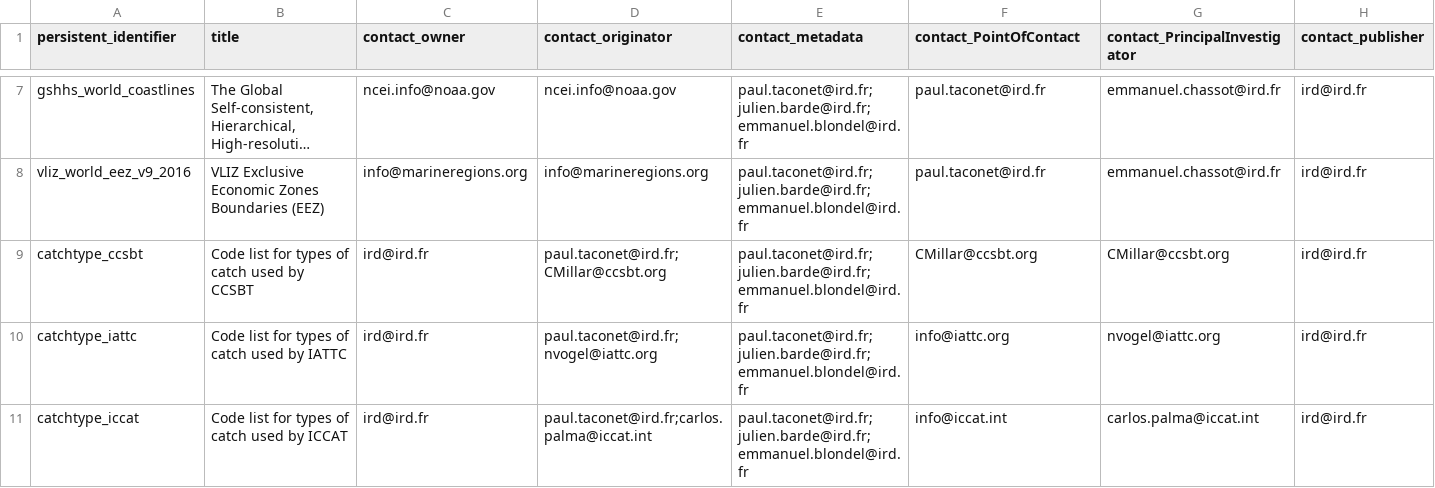
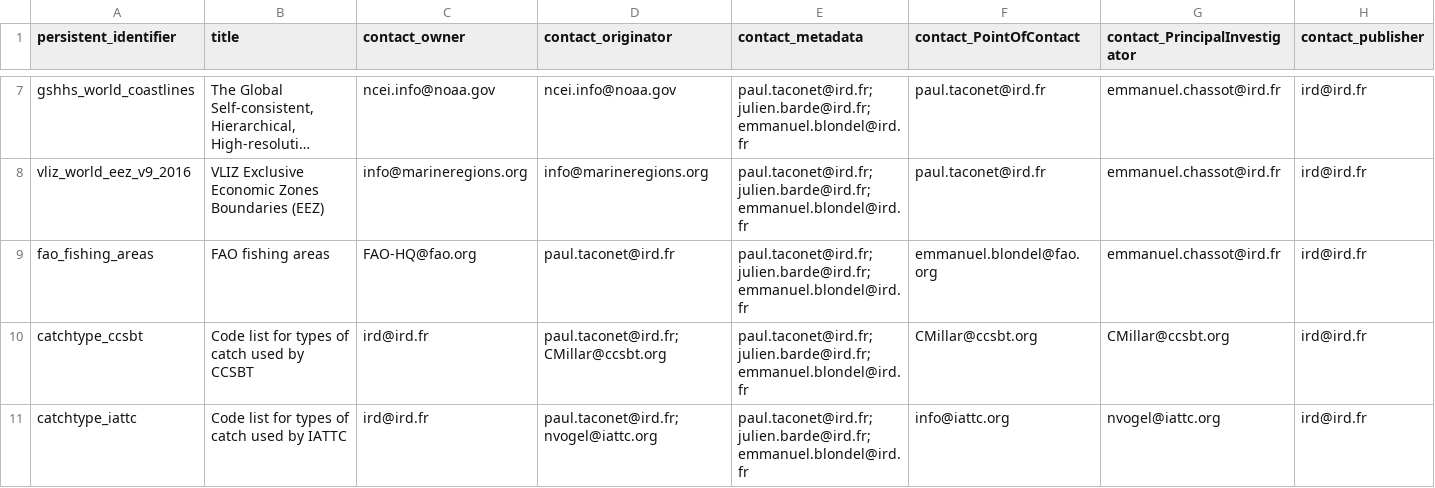
Before and after one commit to JulienLebranchu/rtunaatlas_scripts, a CSV file: tunaatlas_world/metadata_source_datasets/metadata_codelists_2017.csv, drawn as a sheet; only a part is shown, gaps mark what is left out; the shorter side is filled out with more unchanged rows; long unchanged cells end in …; rows hold the shown columns only; the diff names each change by its address in the sheet, - before the commit and + after, or states it on an @@ line.

Commit message:
add fao fishing areas

```diff
--- a/tunaatlas_world/metadata_source_datasets/metadata_codelists_2017.csv
+++ b/tunaatlas_world/metadata_source_datasets/metadata_codelists_2017.csv
+row 9: fao_fishing_areas | FAO fishing areas | FAO-HQ@fao.org | paul.taconet@ird.fr | paul.taconet@ird.fr;julien.barde@ird.fr;emmanuel.blondel@ird.fr | emmanuel.blondel@fao.org | emmanuel.chassot@ird.fr | ird@ird.fr
```
